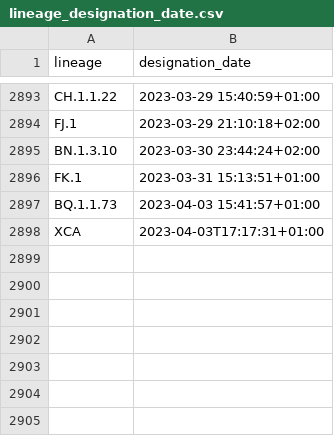
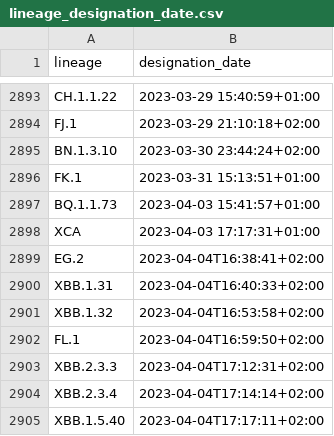
Before and after one commit to corneliusroemer/pango-designation-dates, a CSV file: data/lineage_designation_date.csv, drawn as a sheet; only a part is shown, gaps mark what is left out.

```diff
--- a/data/lineage_designation_date.csv
+++ b/data/lineage_designation_date.csv
@@ -2897,2 +2897,9 @@ FK.1,2023-03-31 15:13:51+01:00
 BQ.1.1.73,2023-04-03 15:41:57+01:00
-XCA,2023-04-03T17:17:31+01:00
+XCA,2023-04-03 17:17:31+01:00
+EG.2,2023-04-04T16:38:41+02:00
+XBB.1.31,2023-04-04T16:40:33+02:00
+XBB.1.32,2023-04-04T16:53:58+02:00
+FL.1,2023-04-04T16:59:50+02:00
+XBB.2.3.3,2023-04-04T17:12:31+02:00
+XBB.2.3.4,2023-04-04T17:14:14+02:00
+XBB.1.5.40,2023-04-04T17:17:11+02:00
```
Also changed, not shown: 1 other file.
